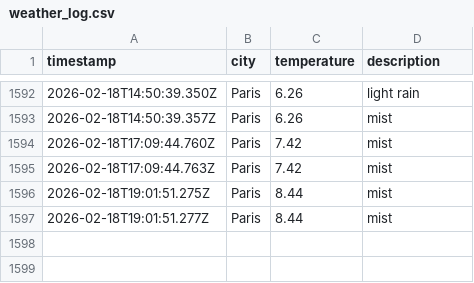
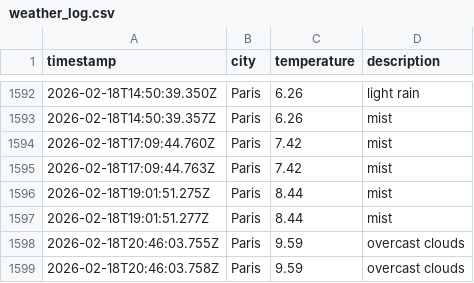
Before and after one commit to alex19heath-ui/Data-Ops-weather-js, a CSV file: data/weather_log.csv, drawn as a sheet; only a part is shown, gaps mark what is left out; the diff names each change by its address in the sheet, - before the commit and + after, or states it on an @@ line.

```diff
--- a/data/weather_log.csv
+++ b/data/weather_log.csv
+row 1598: 2026-02-18T20:46:03.755Z | Paris | 9.59 | overcast clouds
+row 1599: 2026-02-18T20:46:03.758Z | Paris | 9.59 | overcast clouds
```
Also changed, not shown: 1 other file.
